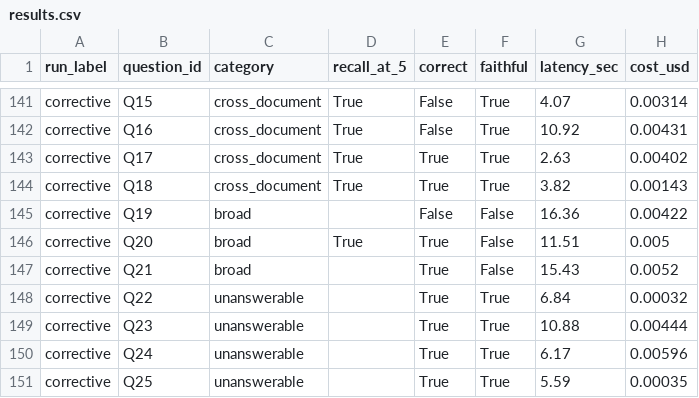
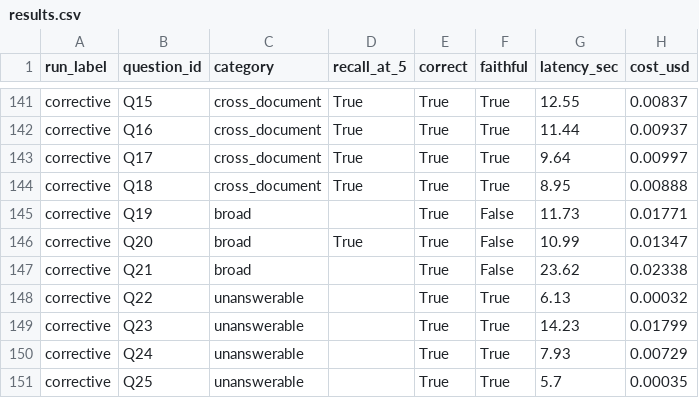
Before and after one commit to shahramshafiq/ledger-rag-system, a CSV file: eval/results.csv, drawn as a sheet; only a part is shown, gaps mark what is left out; the diff covers the shown part only; the diff names each change by its address in the sheet, - before the commit and + after, or states it on an @@ line.

```diff
--- a/eval/results.csv
+++ b/eval/results.csv
-E141:E142 (correct): False
+E141:E142 (correct): True
-G141 (latency_sec): 4.07
+G141 (latency_sec): 12.55
-H141 (cost_usd): 0.00314
+H141 (cost_usd): 0.00837
-G142 (latency_sec): 10.92
+G142 (latency_sec): 11.44
-H142 (cost_usd): 0.00431
+H142 (cost_usd): 0.00937
-G143 (latency_sec): 2.63
+G143 (latency_sec): 9.64
-H143 (cost_usd): 0.00402
+H143 (cost_usd): 0.00997
-G144 (latency_sec): 3.82
+G144 (latency_sec): 8.95
-H144 (cost_usd): 0.00143
+H144 (cost_usd): 0.00888
-E145 (correct): False
+E145 (correct): True
-G145 (latency_sec): 16.36
+G145 (latency_sec): 11.73
-H145 (cost_usd): 0.00422
+H145 (cost_usd): 0.01771
-G146 (latency_sec): 11.51
+G146 (latency_sec): 10.99
-H146 (cost_usd): 0.005
+H146 (cost_usd): 0.01347
-G147 (latency_sec): 15.43
+G147 (latency_sec): 23.62
-H147 (cost_usd): 0.0052
+H147 (cost_usd): 0.02338
-G148 (latency_sec): 6.84
+G148 (latency_sec): 6.13
-G149 (latency_sec): 10.88
+G149 (latency_sec): 14.23
-H149 (cost_usd): 0.00444
+H149 (cost_usd): 0.01799
-G150 (latency_sec): 6.17
+G150 (latency_sec): 7.93
-H150 (cost_usd): 0.00596
+H150 (cost_usd): 0.00729
-G151 (latency_sec): 5.59
+G151 (latency_sec): 5.7
```
Also changed, not shown: 30 edited cells elsewhere in this file, 11 other files.
